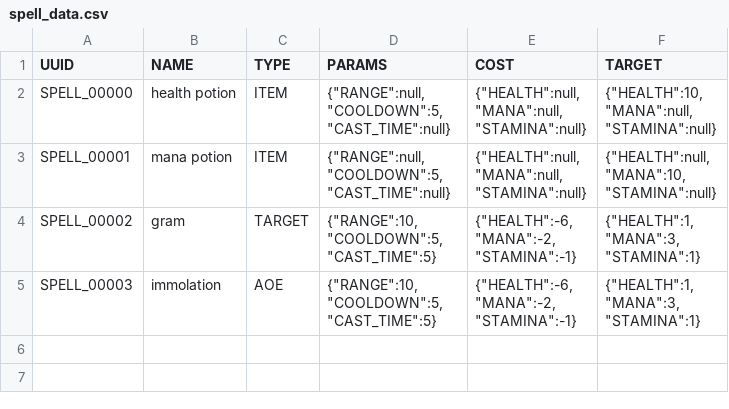
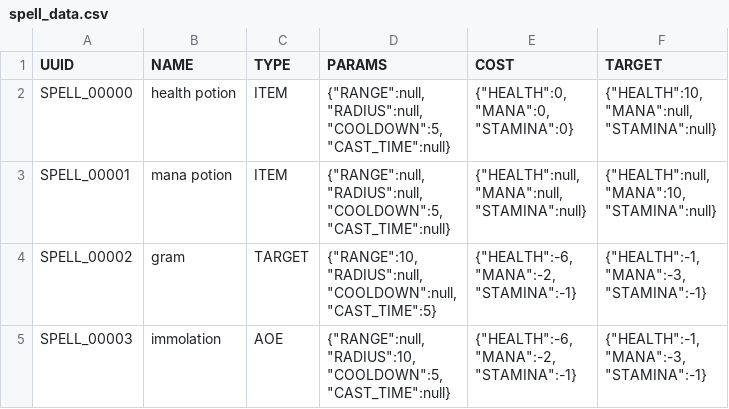
Before and after one commit to Emaleth/Aether_client, a CSV file: data/spell_data.csv, drawn as a sheet.

```diff
--- a/data/spell_data.csv
+++ b/data/spell_data.csv
@@ -1,29 +1,33 @@
 UUID,NAME,TYPE,PARAMS,COST,TARGET
-SPELL_00000,health potion,ITEM,"{""RANGE"":null,
-""COOLDOWN"":5,
-""CAST_TIME"":null}","{""HEALTH"":null,
-""MANA"":null,
-""STAMINA"":null}","{""HEALTH"":10,
-""MANA"":null,
-""STAMINA"":null}"
-SPELL_00001,mana potion,ITEM,"{""RANGE"":null,
-""COOLDOWN"":5,
-""CAST_TIME"":null}","{""HEALTH"":null,
-""MANA"":null,
-""STAMINA"":null}","{""HEALTH"":null,
-""MANA"":10,
-""STAMINA"":null}"
-SPELL_00002,gram,TARGET,"{""RANGE"":10,
-""COOLDOWN"":5,
-""CAST_TIME"":5}","{""HEALTH"":-6,
-""MANA"":-2,
-""STAMINA"":-1}","{""HEALTH"":1,
-""MANA"":3,
-""STAMINA"":1}"
-SPELL_00003,immolation,AOE,"{""RANGE"":10,
-""COOLDOWN"":5,
-""CAST_TIME"":5}","{""HEALTH"":-6,
-""MANA"":-2,
-""STAMINA"":-1}","{""HEALTH"":1,
-""MANA"":3,
-""STAMINA"":1}"
+SPELL_00000,health potion,ITEM,"{""RANGE"":null,
+""RADIUS"":null,
+""COOLDOWN"":5,
+""CAST_TIME"":null}","{""HEALTH"":0,
+""MANA"":0,
+""STAMINA"":0}","{""HEALTH"":10,
+""MANA"":null,
+""STAMINA"":null}"
+SPELL_00001,mana potion,ITEM,"{""RANGE"":null,
+""RADIUS"":null,
+""COOLDOWN"":5,
+""CAST_TIME"":null}","{""HEALTH"":null,
+""MANA"":null,
+""STAMINA"":null}","{""HEALTH"":null,
+""MANA"":10,
+""STAMINA"":null}"
+SPELL_00002,gram,TARGET,"{""RANGE"":10,
+""RADIUS"":null,
+""COOLDOWN"":null,
+""CAST_TIME"":5}","{""HEALTH"":-6,
+""MANA"":-2,
+""STAMINA"":-1}","{""HEALTH"":-1,
+""MANA"":-3,
+""STAMINA"":-1}"
+SPELL_00003,immolation,AOE,"{""RANGE"":null,
+""RADIUS"":10,
+""COOLDOWN"":5,
+""CAST_TIME"":null}","{""HEALTH"":-6,
+""MANA"":-2,
+""STAMINA"":-1}","{""HEALTH"":-1,
+""MANA"":-3,
+""STAMINA"":-1}"
```
Also changed, not shown: 13 other files.
